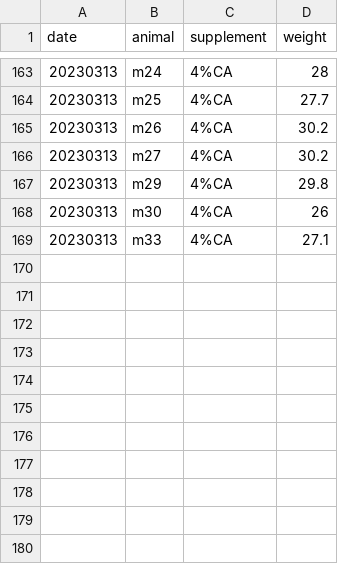
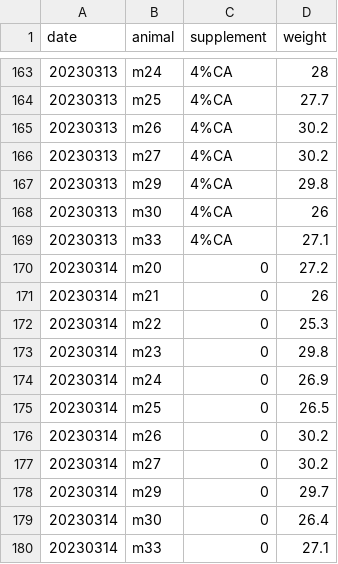
Before and after one commit to denisecailab/miniscope_2s-validation, a CSV file: experiment/cv_exp0/log/weight.csv, drawn as a sheet; only a part is shown, gaps mark what is left out; the diff names each change by its address in the sheet, - before the commit and + after, or states it on an @@ line.

```diff
--- a/experiment/cv_exp0/log/weight.csv
+++ b/experiment/cv_exp0/log/weight.csv
+row 170: 20230314 | m20 | 0 | 27.2
+row 171: 20230314 | m21 | 0 | 26
+row 172: 20230314 | m22 | 0 | 25.3
+row 173: 20230314 | m23 | 0 | 29.8
+row 174: 20230314 | m24 | 0 | 26.9
+row 175: 20230314 | m25 | 0 | 26.5
+row 176: 20230314 | m26 | 0 | 30.2
+row 177: 20230314 | m27 | 0 | 30.2
+row 178: 20230314 | m29 | 0 | 29.7
+row 179: 20230314 | m30 | 0 | 26.4
+row 180: 20230314 | m33 | 0 | 27.1
```
Also changed, not shown: experiment/cv_exp0/log/sessions.csv.
